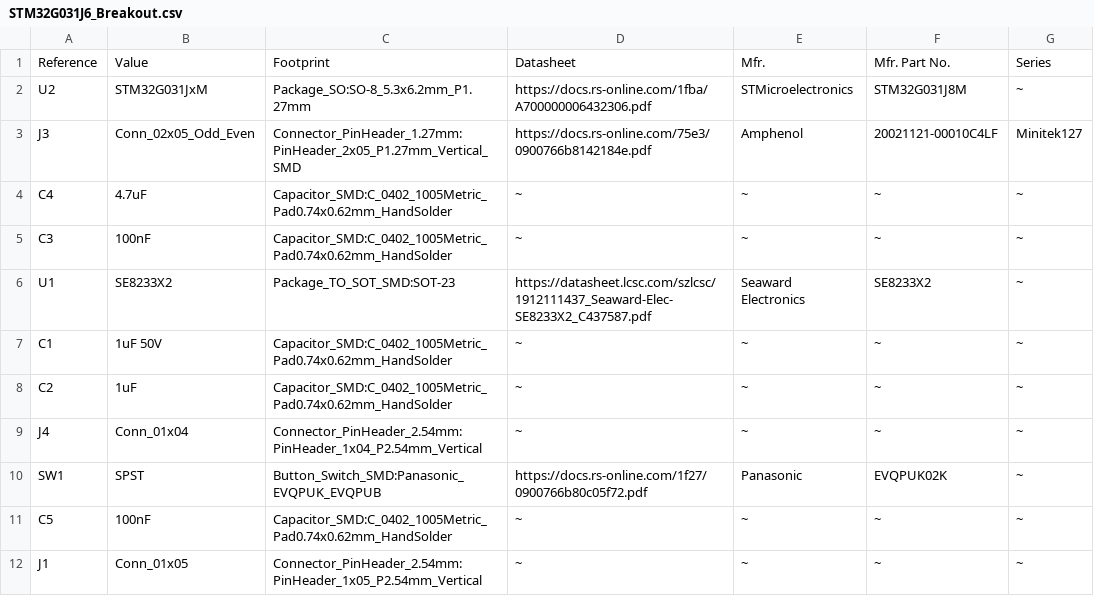
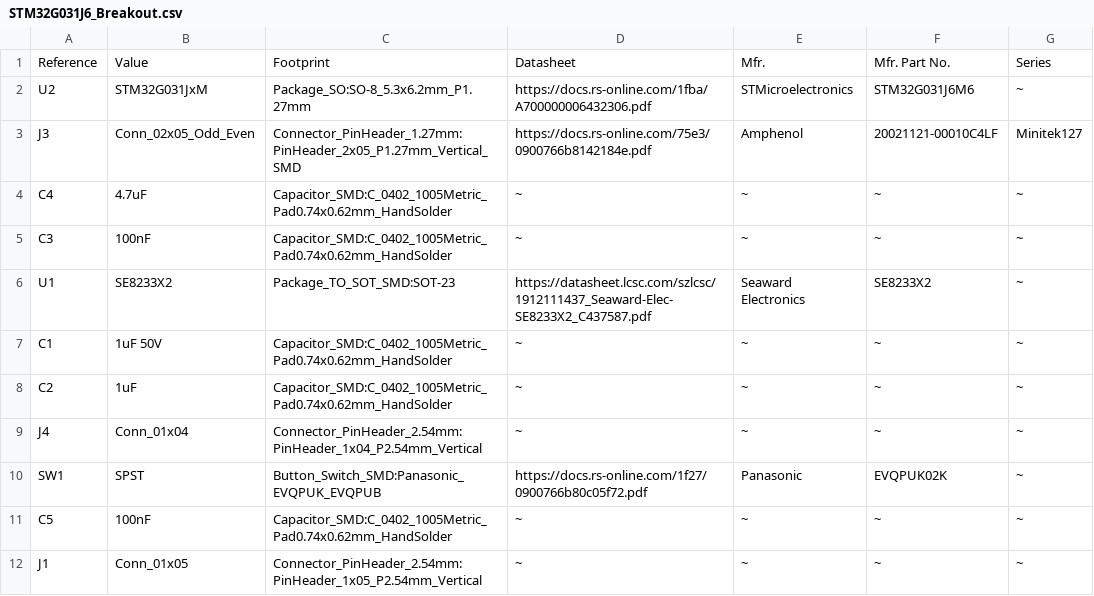
Before and after one commit to cracked-machine/STM32G031J6_Breakout, a CSV file: docs/bom/STM32G031J6_Breakout.csv, drawn as a sheet.

```diff
--- a/docs/bom/STM32G031J6_Breakout.csv
+++ b/docs/bom/STM32G031J6_Breakout.csv
@@ -1,3 +1,3 @@
 Reference, Value, Footprint, Datasheet, Mfr., Mfr. Part No., Series
-"U2","STM32G031JxM","Package_SO:SO-8_5.3x6.2mm_P1.27mm","https://docs.rs-online.com/1fba/A700000006432306.pdf","STMicroelectronics","STM32G031J8M","~"
+"U2","STM32G031JxM","Package_SO:SO-8_5.3x6.2mm_P1.27mm","https://docs.rs-online.com/1fba/A700000006432306.pdf","STMicroelectronics","STM32G031J6M6","~"
 "J3","Conn_02x05_Odd_Even","Connector_PinHeader_1.27mm:PinHeader_2x05_P1.27mm_Vertical_SMD","https://docs.rs-online.com/75e3/0900766b8142184e.pdf","Amphenol","20021121-00010C4LF","Minitek127"
```
Also changed, not shown: 3 other files.
